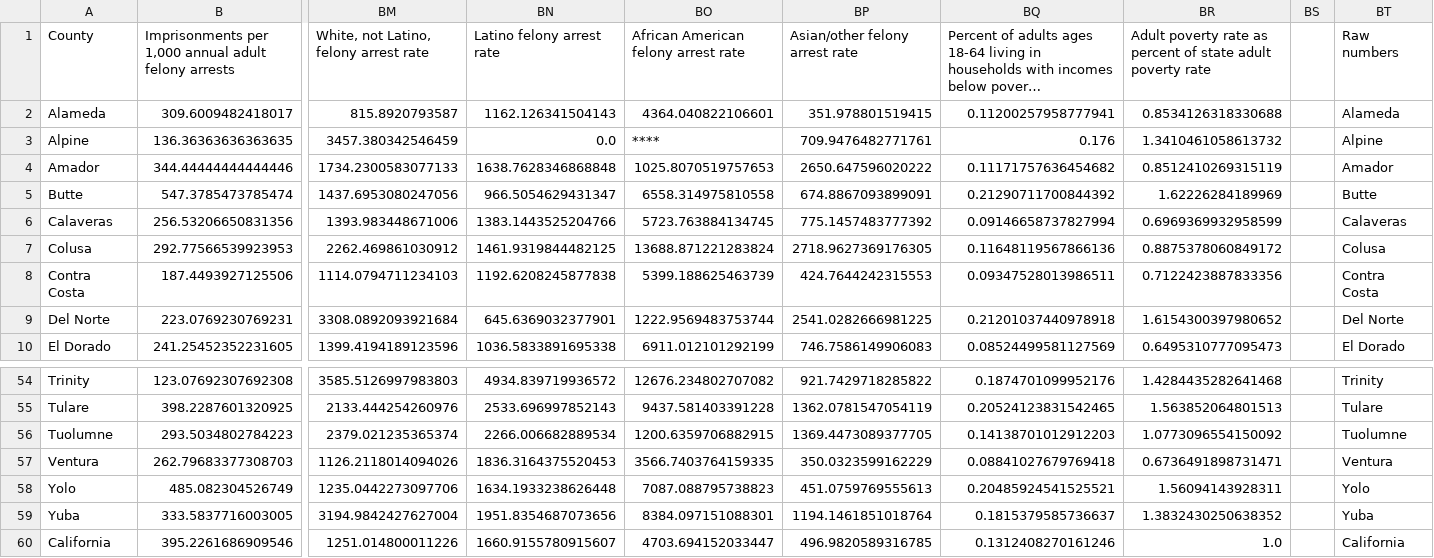
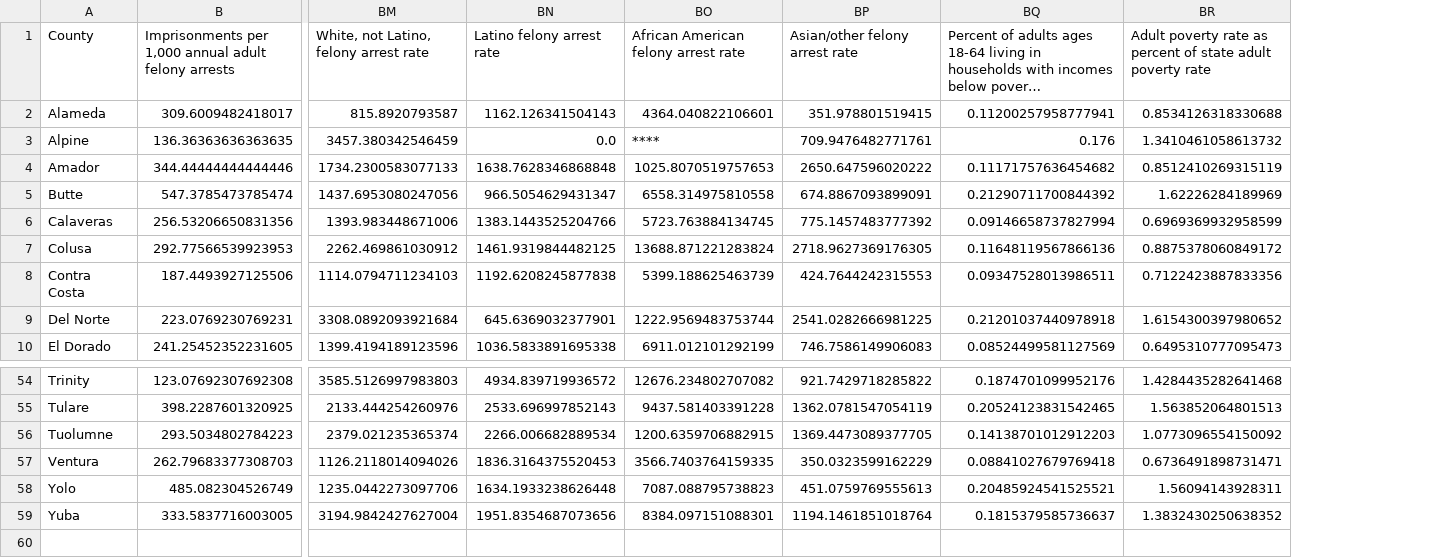
Before and after one commit to julia-epshtein/CS571, a CSV file: data/processed/measure/2011_measures_cleaned.csv, drawn as a sheet; only a part is shown, gaps mark what is left out; long unchanged cells end in …; rows hold the shown columns only; the diff names each change by its address in the sheet, - before the commit and + after, or states it on an @@ line.

```diff
--- a/data/processed/measure/2011_measures_cleaned.csv
+++ b/data/processed/measure/2011_measures_cleaned.csv
-column BS, empty
-column BT (Raw numbers), rows 2-10: Alameda | Alpine | Amador | Butte | Calaveras | Colusa | Contra Costa | Del Norte | El Dorado; rows 54-59: Trinity | Tulare | Tuolumne | Ventura | Yolo | Yuba
-row 60: California | 395.2261686909546 | 1251.014800011226 | 1660.9155780915607 | 4703.694152033447 | 496.9820589316785 | 0.1312408270161246 | 1.0 |  | California
```
Also changed, not shown: data/processed/measure/2009_measures_cleaned.csv, data/processed/measure/2010_measures_cleaned.csv, 20 other files.
